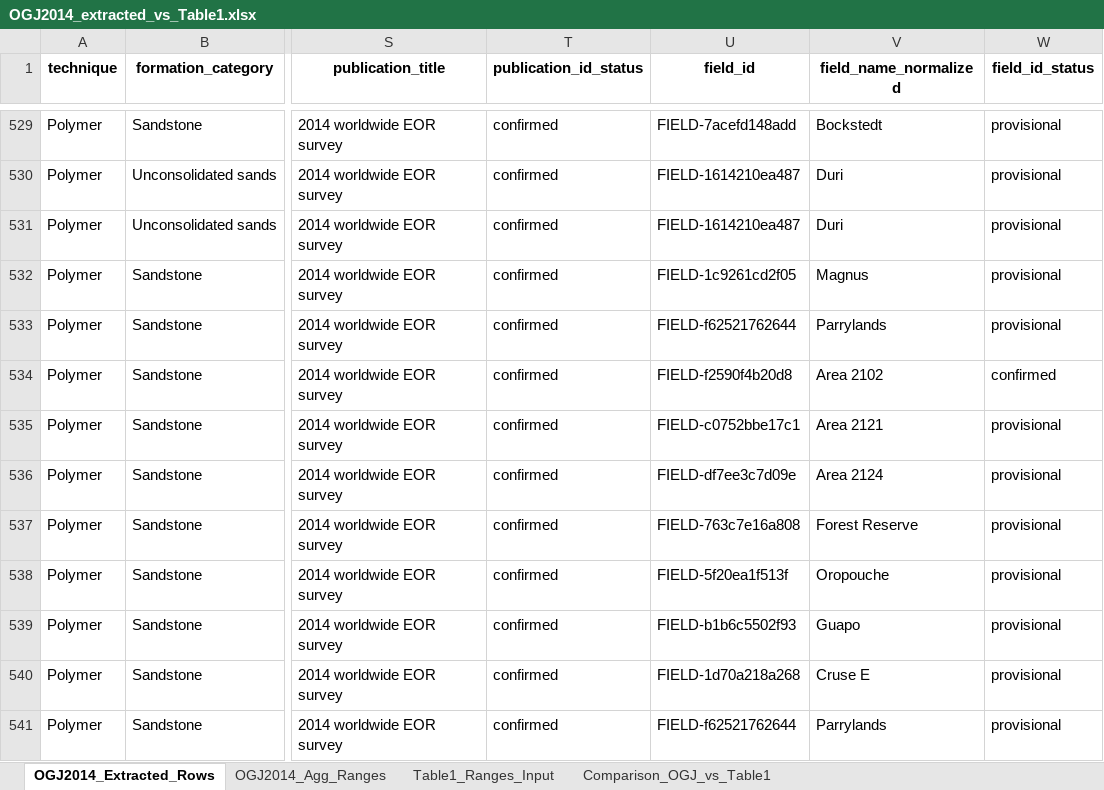
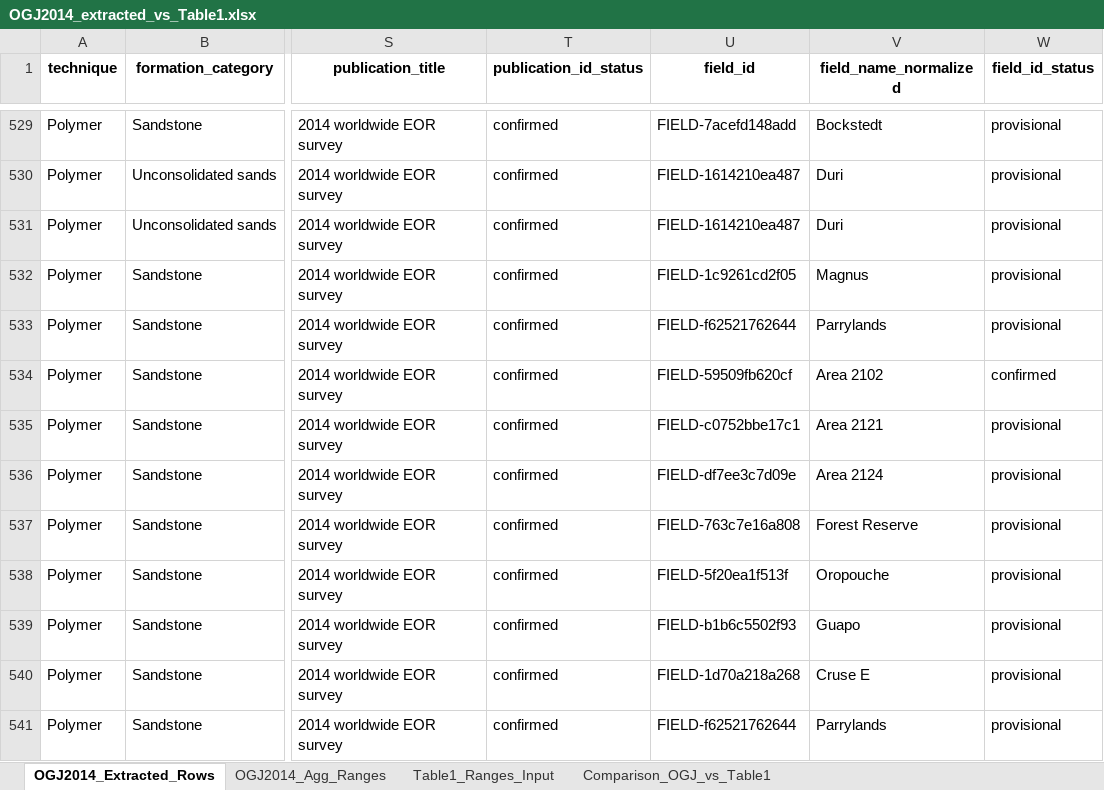
Before and after one commit to nasilemak80sen/eor_dashboard, an Excel workbook: data/OGJ2014_extracted_vs_Table1.xlsx, sheet OGJ2014_Extracted_Rows, drawn as a sheet; only a part is shown, gaps mark what is left out; values as stored, in another font and other column widths than the file's, no borders; the diff covers the shown part only; the diff names each change by its address in the sheet, - before the commit and + after, or states it on an @@ line.

```diff
--- a/data/OGJ2014_extracted_vs_Table1.xlsx (sheet OGJ2014_Extracted_Rows)
+++ b/data/OGJ2014_extracted_vs_Table1.xlsx (sheet OGJ2014_Extracted_Rows)
-U534 (field_id): FIELD-f2590f4b20d8
+U534 (field_id): FIELD-59509fb620cf
```
Also changed, not shown: 84 edited cells elsewhere in this sheet, src/notebooks/ml_data/OGJ2014_extracted_vs_Table1.xlsx.
